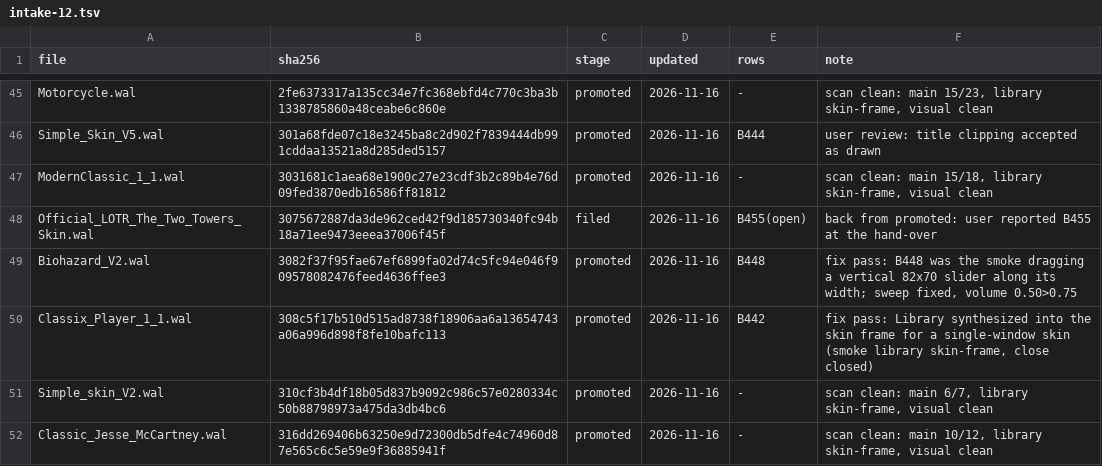
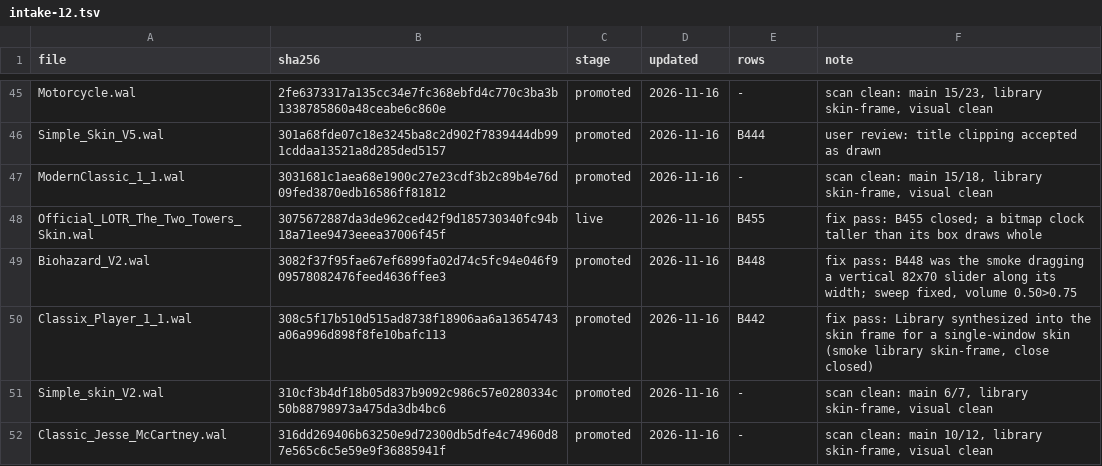
Before and after one commit to ad-repo/nullplayer, a TSV file: docs/winamp-modern/intakes/intake-12.tsv, drawn as a sheet; only a part is shown, gaps mark what is left out; the diff covers the shown part only.

```diff
--- a/docs/winamp-modern/intakes/intake-12.tsv
+++ b/docs/winamp-modern/intakes/intake-12.tsv
@@ -47,3 +47,3 @@ Simple_Skin_V5.wal	301a68fde07c18e3245ba8c2d902f7839444db991cddaa13521a8d285ded5
 ModernClassic_1_1.wal	3031681c1aea68e1900c27e23cdf3b2c89b4e76d09fed3870edb16586ff81812	promoted	2026-11-16	-	scan clean: main 15/18, library skin-frame, visual clean
-Official_LOTR_The_Two_Towers_Skin.wal	3075672887da3de962ced42f9d185730340fc94b18a71ee9473eeea37006f45f	filed	2026-11-16	B455(open)	back from promoted: user reported B455 at the hand-over
+Official_LOTR_The_Two_Towers_Skin.wal	3075672887da3de962ced42f9d185730340fc94b18a71ee9473eeea37006f45f	live	2026-11-16	B455	fix pass: B455 closed; a bitmap clock taller than its box draws whole
 Biohazard_V2.wal	3082f37f95fae67ef6899fa02d74c5fc94e046f909578082476feed4636ffee3	promoted	2026-11-16	B448	fix pass: B448 was the smoke dragging a vertical 82x70 slider along its width; sweep fixed, volume 0.50>0.75
```
Also changed, not shown: 15 edited cells elsewhere in this file, 4 other files.
